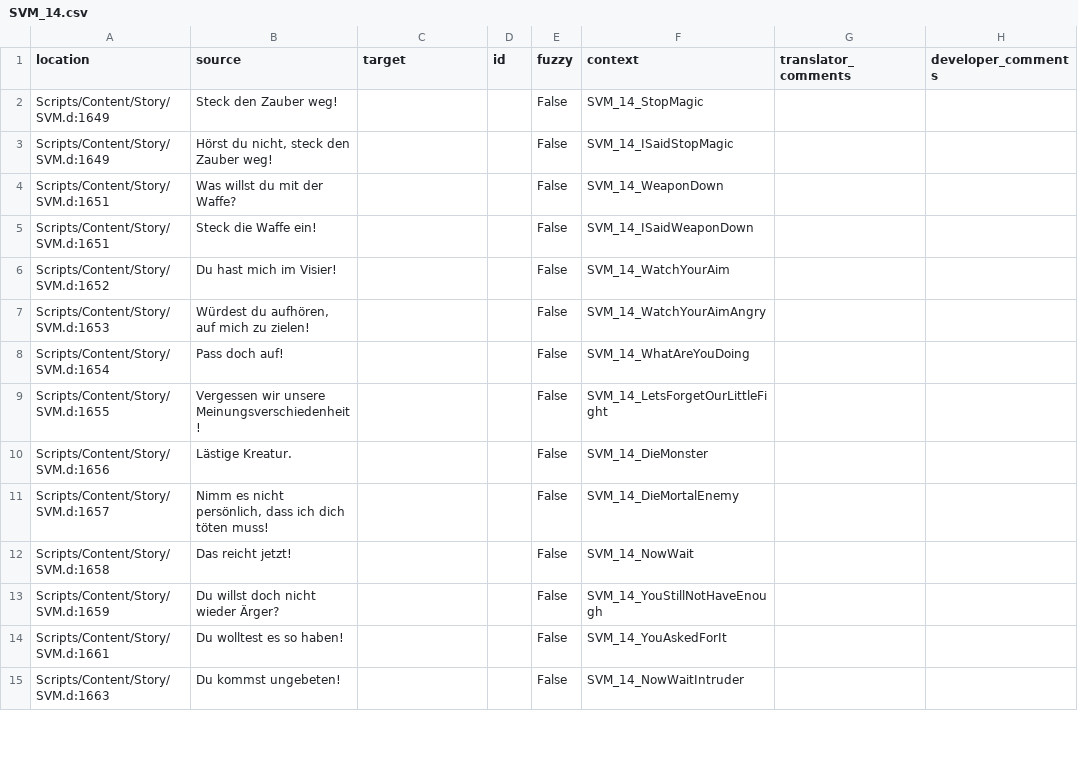
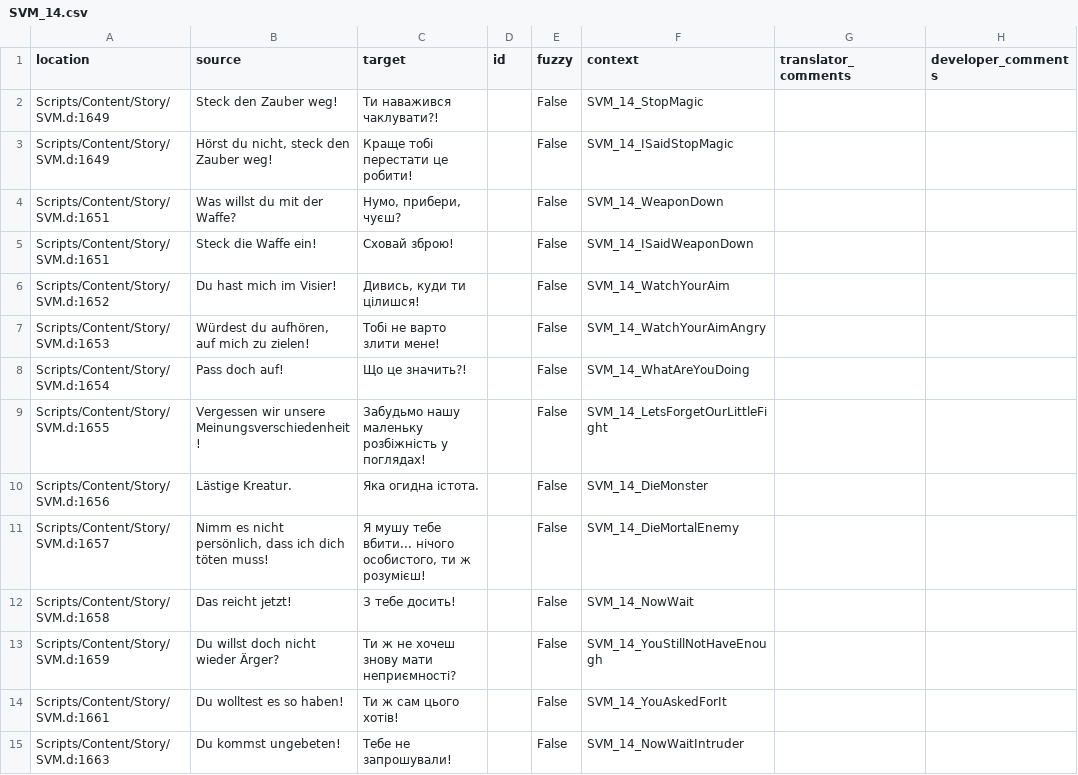
Before and after one commit to auronen/Gothic-Sequel-localization, a CSV file: .translations/uk/SVM_14.csv, drawn as a sheet; only a part is shown; the diff covers the shown part only.

Commit message:
Translated using Weblate (Ukrainian)
Currently translated at 86.6% (91 of 105 strings)

Translation: Gothic Sequel/SVM_14
Translate-URL: http://weblate.cokoliv.eu/projects/gothic-sequel/svm_14/uk/

```diff
--- a/.translations/uk/SVM_14.csv
+++ b/.translations/uk/SVM_14.csv
@@ -1,15 +1,15 @@
 "location","source","target","id","fuzzy","context","translator_comments","developer_comments"
-"Scripts/Content/Story/SVM.d:1649","Steck den Zauber weg!","","","False","SVM_14_StopMagic","",""
-"Scripts/Content/Story/SVM.d:1649","Hörst du nicht, steck den Zauber weg!","","","False","SVM_14_ISaidStopMagic","",""
-"Scripts/Content/Story/SVM.d:1651","Was willst du mit der Waffe?","","","False","SVM_14_WeaponDown","",""
-"Scripts/Content/Story/SVM.d:1651","Steck die Waffe ein!","","","False","SVM_14_ISaidWeaponDown","",""
-"Scripts/Content/Story/SVM.d:1652","Du hast mich im Visier!","","","False","SVM_14_WatchYourAim","",""
-"Scripts/Content/Story/SVM.d:1653","Würdest du aufhören, auf mich zu zielen!","","","False","SVM_14_WatchYourAimAngry","",""
-"Scripts/Content/Story/SVM.d:1654","Pass doch auf!","","","False","SVM_14_WhatAreYouDoing","",""
-"Scripts/Content/Story/SVM.d:1655","Vergessen wir unsere Meinungsverschiedenheit!","","","False","SVM_14_LetsForgetOurLittleFight","",""
-"Scripts/Content/Story/SVM.d:1656","Lästige Kreatur.","","","False","SVM_14_DieMonster","",""
-"Scripts/Content/Story/SVM.d:1657","Nimm es nicht persönlich, dass ich dich töten muss!","","","False","SVM_14_DieMortalEnemy","",""
-"Scripts/Content/Story/SVM.d:1658","Das reicht jetzt!","","","False","SVM_14_NowWait","",""
-"Scripts/Content/Story/SVM.d:1659","Du willst doch nicht wieder Ärger?","","","False","SVM_14_YouStillNotHaveEnough","",""
-"Scripts/Content/Story/SVM.d:1661","Du wolltest es so haben!","","","False","SVM_14_YouAskedForIt","",""
-"Scripts/Content/Story/SVM.d:1663","Du kommst ungebeten!","","","False","SVM_14_NowWaitIntruder","",""
+"Scripts/Content/Story/SVM.d:1649","Steck den Zauber weg!","Ти наважився чаклувати?!","","False","SVM_14_StopMagic","",""
+"Scripts/Content/Story/SVM.d:1649","Hörst du nicht, steck den Zauber weg!","Краще тобі перестати це робити!","","False","SVM_14_ISaidStopMagic","",""
+"Scripts/Content/Story/SVM.d:1651","Was willst du mit der Waffe?","Нумо, прибери, чуєш?","","False","SVM_14_WeaponDown","",""
+"Scripts/Content/Story/SVM.d:1651","Steck die Waffe ein!","Сховай зброю!","","False","SVM_14_ISaidWeaponDown","",""
+"Scripts/Content/Story/SVM.d:1652","Du hast mich im Visier!","Дивись, куди ти цілишся!","","False","SVM_14_WatchYourAim","",""
+"Scripts/Content/Story/SVM.d:1653","Würdest du aufhören, auf mich zu zielen!","Тобі не варто злити мене!","","False","SVM_14_WatchYourAimAngry","",""
+"Scripts/Content/Story/SVM.d:1654","Pass doch auf!","Що це значить?!","","False","SVM_14_WhatAreYouDoing","",""
+"Scripts/Content/Story/SVM.d:1655","Vergessen wir unsere Meinungsverschiedenheit!","Забудьмо нашу маленьку розбіжність у поглядах!","","False","SVM_14_LetsForgetOurLittleFight","",""
+"Scripts/Content/Story/SVM.d:1656","Lästige Kreatur.","Яка огидна істота.","","False","SVM_14_DieMonster","",""
+"Scripts/Content/Story/SVM.d:1657","Nimm es nicht persönlich, dass ich dich töten muss!","Я мушу тебе вбити... нічого особистого, ти ж розумієш!","","False","SVM_14_DieMortalEnemy","",""
+"Scripts/Content/Story/SVM.d:1658","Das reicht jetzt!","З тебе досить!","","False","SVM_14_NowWait","",""
+"Scripts/Content/Story/SVM.d:1659","Du willst doch nicht wieder Ärger?","Ти ж не хочеш знову мати неприємності?","","False","SVM_14_YouStillNotHaveEnough","",""
+"Scripts/Content/Story/SVM.d:1661","Du wolltest es so haben!","Ти ж сам цього хотів!","","False","SVM_14_YouAskedForIt","",""
+"Scripts/Content/Story/SVM.d:1663","Du kommst ungebeten!","Тебе не запрошували!","","False","SVM_14_NowWaitIntruder","",""
```
Also changed, not shown: 77 edited cells elsewhere in this file.
